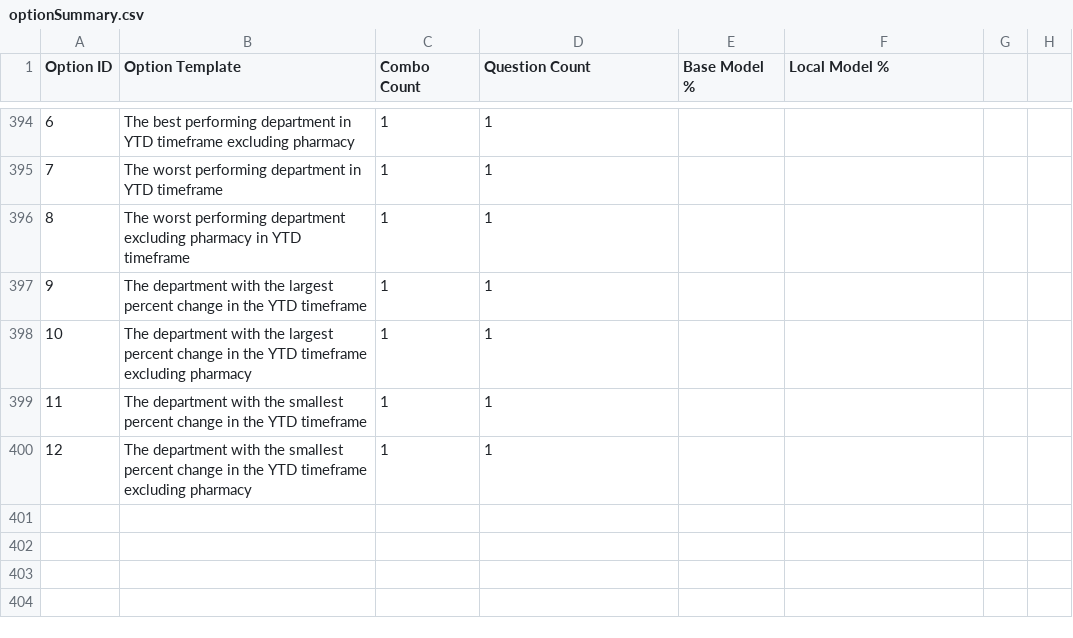
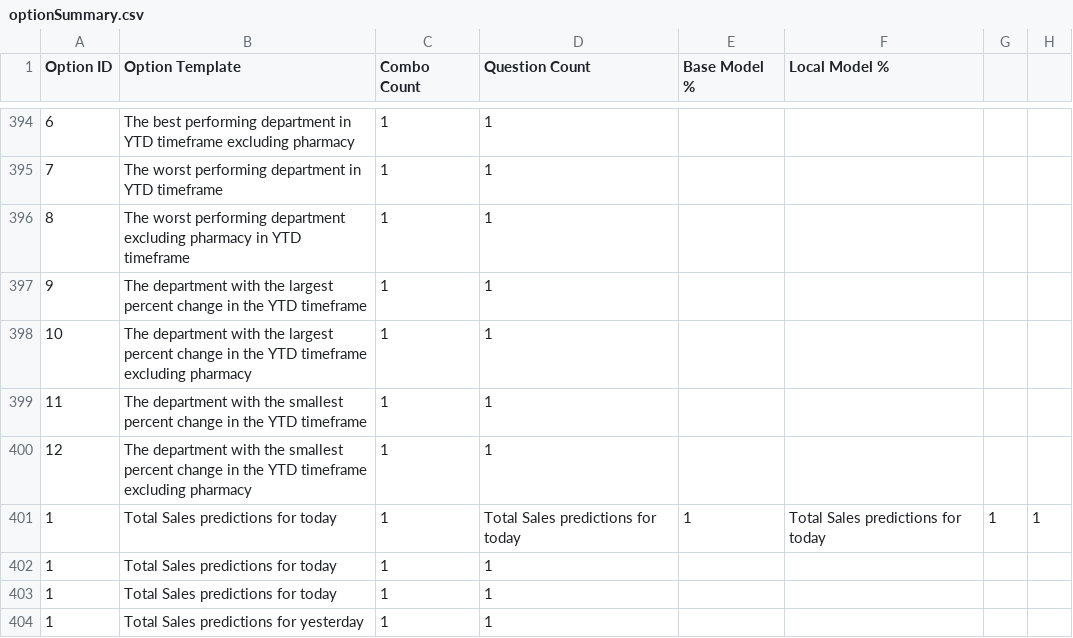
Before and after one commit to Armeta/ai-prompt-reporting, a CSV file: src/csv/optionSummary.csv, drawn as a sheet; only a part is shown, gaps mark what is left out; the diff names each change by its address in the sheet, - before the commit and + after, or states it on an @@ line.

Commit message:
added predictions

```diff
--- a/src/csv/optionSummary.csv
+++ b/src/csv/optionSummary.csv
+row 401: 1 | Total Sales predictions for today | 1 | Total Sales predictions for today | 1 | Total Sales predictions for today | 1 | 1
+row 402: 1 | Total Sales predictions for today | 1 | 1
+row 403: 1 | Total Sales predictions for today | 1 | 1
+row 404: 1 | Total Sales predictions for yesterday | 1 | 1
```
Also changed, not shown: 2 other files.
